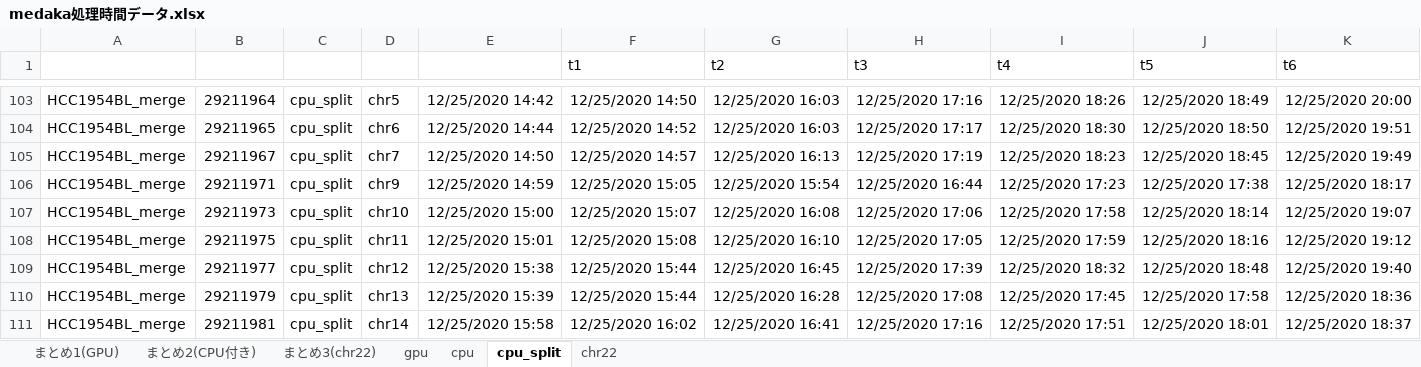
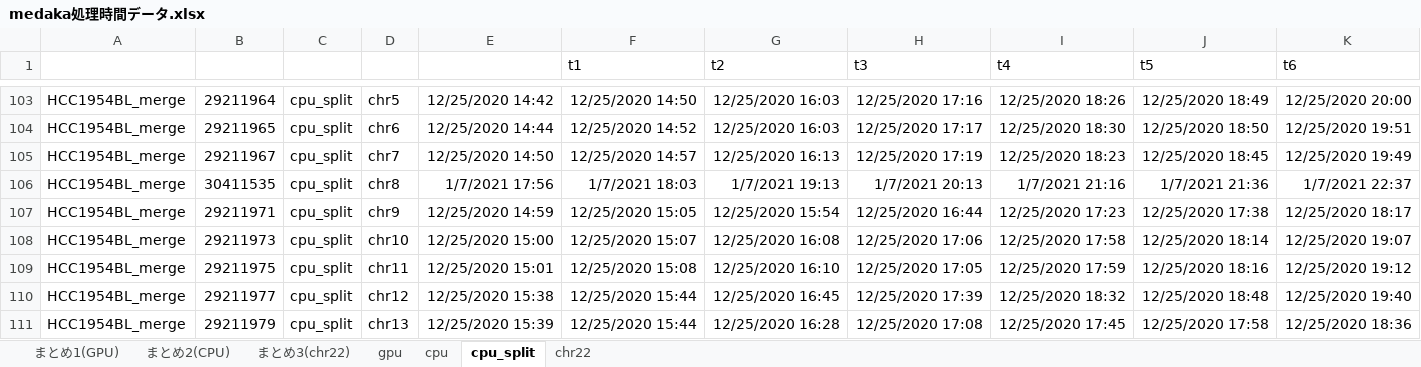
Before and after one commit to aokad/dropbox_paper_scripts, an Excel workbook: nanopore_pipeline_type1/data/medaka処理時間データ.xlsx, sheet cpu_split, drawn as a sheet; only a part is shown, gaps mark what is left out; the shorter side is filled out with more unchanged rows; values as stored, in another font and other column widths than the file's, no borders; rows hold the shown columns only; the diff names each change by its address in the sheet, - before the commit and + after, or states it on an @@ line.

```diff
--- a/nanopore_pipeline_type1/data/medaka処理時間データ.xlsx (sheet cpu_split)
+++ b/nanopore_pipeline_type1/data/medaka処理時間データ.xlsx (sheet cpu_split)
-sheet tab: まとめ2(CPU付き)
+sheet tab: まとめ2(CPU)
+row 106: HCC1954BL_merge | 30411535 | cpu_split | chr8 | 1/7/2021 17:56 | 1/7/2021 18:03 | 1/7/2021 19:13 | 1/7/2021 20:13 | 1/7/2021 21:16 | 1/7/2021 21:36 | 1/7/2021 22:37
```
Also changed, not shown: nanopore_pipeline_type1/data/qreportデータ.xlsx.
